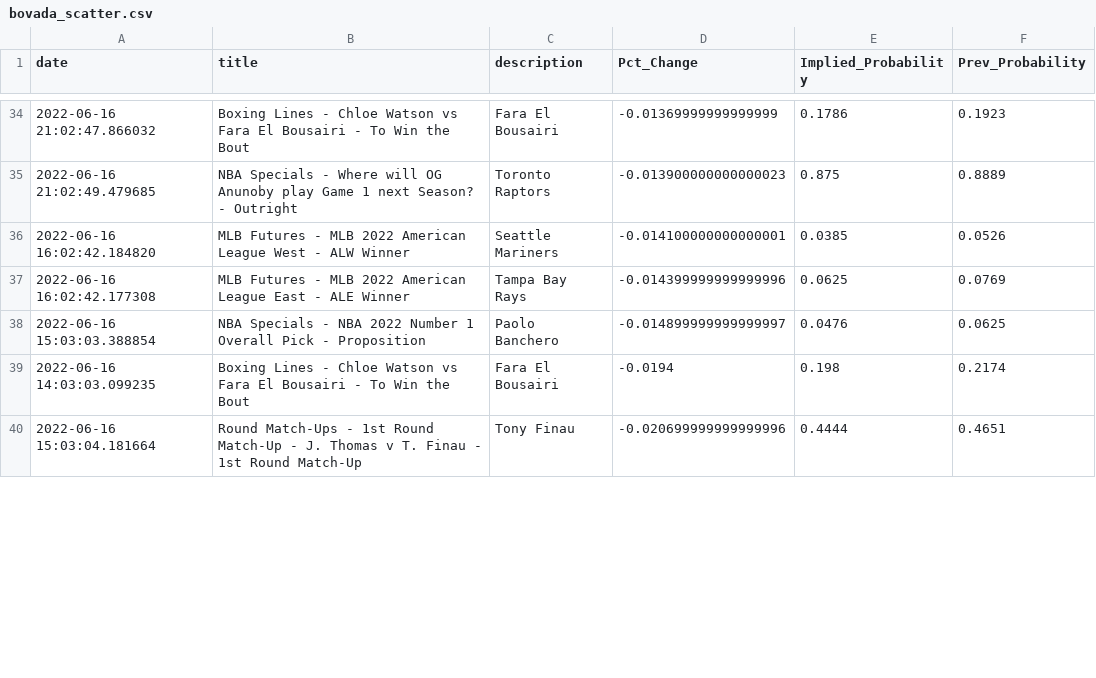
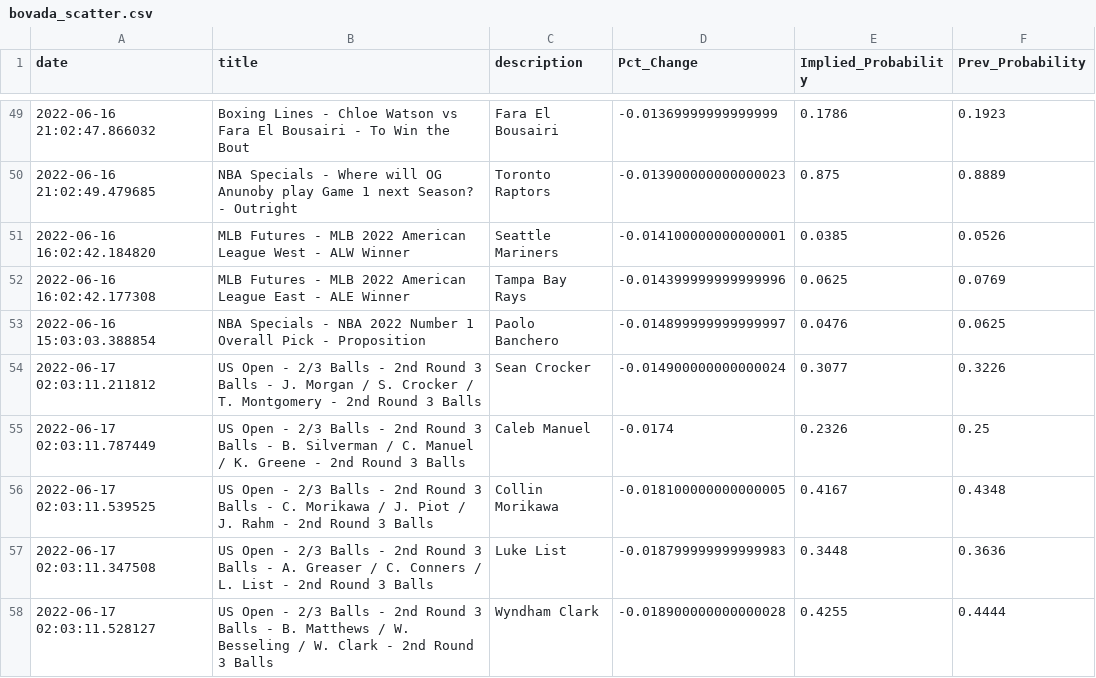
Before and after one commit to aaroncolesmith/bovada_data, a CSV file: bovada_scatter.csv, drawn as a sheet; only a part is shown, gaps mark what is left out; the shorter side is filled out with more unchanged rows; the diff covers the shown part only.

```diff
--- a/bovada_scatter.csv
+++ b/bovada_scatter.csv
@@ -38,2 +53,6 @@ date,title,description,Pct_Change,Implied_Probability,Prev_Probability
 2022-06-16 15:03:03.388854,NBA Specials - NBA 2022 Number 1 Overall Pick - Proposition,Paolo Banchero,-0.014899999999999997,0.0476,0.0625
-2022-06-16 14:03:03.099235,Boxing Lines - Chloe Watson vs Fara El Bousairi - To Win the Bout,Fara El Bousairi,-0.0194,0.198,0.2174
+2022-06-17 02:03:11.211812,US Open - 2/3 Balls - 2nd Round 3 Balls - J. Morgan / S. Crocker / T. Montgomery - 2nd Round 3 Balls,Sean Crocker,-0.014900000000000024,0.3077,0.3226
+2022-06-17 02:03:11.787449,US Open - 2/3 Balls - 2nd Round 3 Balls - B. Silverman / C. Manuel / K. Greene - 2nd Round 3 Balls,Caleb Manuel,-0.0174,0.2326,0.25
+2022-06-17 02:03:11.539525,US Open - 2/3 Balls - 2nd Round 3 Balls - C. Morikawa / J. Piot / J. Rahm - 2nd Round 3 Balls,Collin Morikawa,-0.018100000000000005,0.4167,0.4348
+2022-06-17 02:03:11.347508,US Open - 2/3 Balls - 2nd Round 3 Balls - A. Greaser / C. Conners / L. List - 2nd Round 3 Balls,Luke List,-0.018799999999999983,0.3448,0.3636
+2022-06-17 02:03:11.528127,US Open - 2/3 Balls - 2nd Round 3 Balls - B. Matthews / W. Besseling / W. Clark - 2nd Round 3 Balls,Wyndham Clark,-0.018900000000000028,0.4255,0.4444
```
Also changed, not shown: 20 added rows, 1 removed row and 1 moved row elsewhere in this file, 1 other file.
